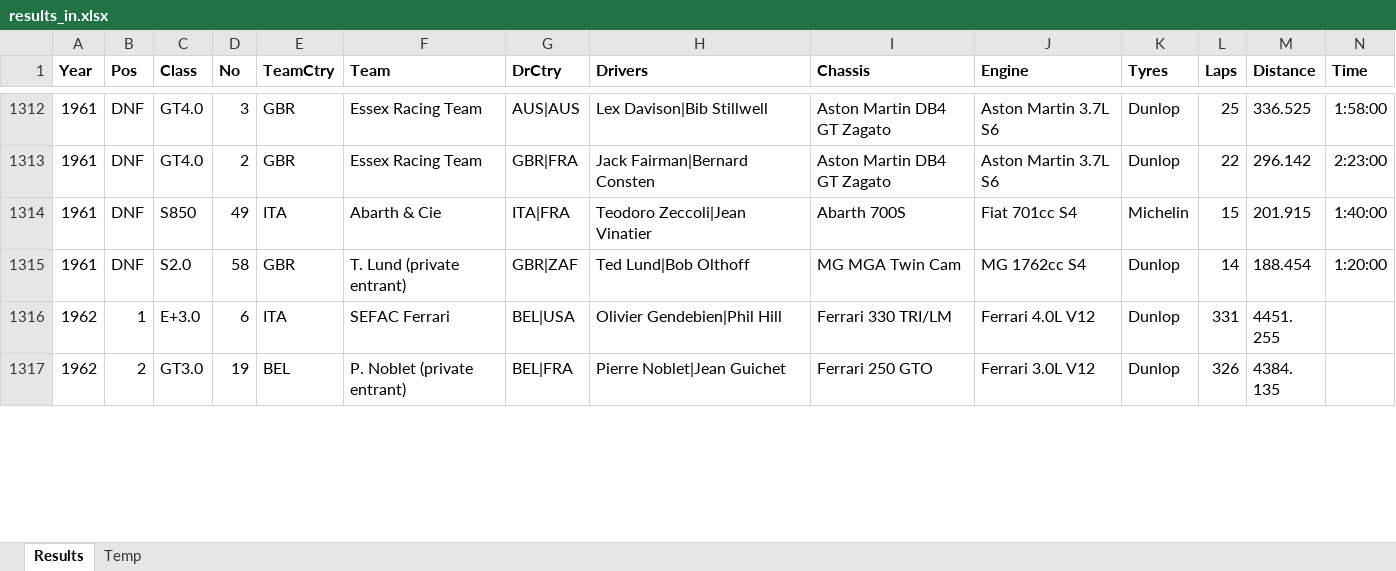
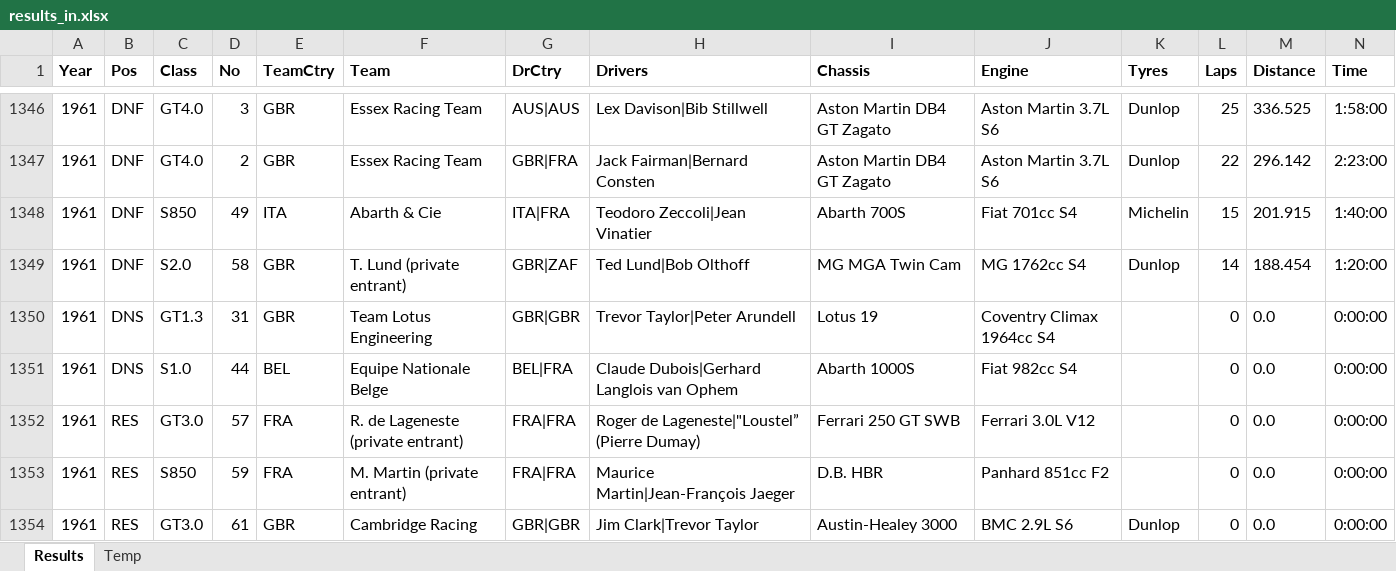
Before and after one commit to gdsotirov/lemans24, an Excel workbook: db/data/results_in.xlsx, sheet Results, drawn as a sheet; only a part is shown, gaps mark what is left out; the shorter side is filled out with more unchanged rows; values as stored, in another font and other column widths than the file's, no borders; rows hold the shown columns only; the diff covers the shown part only; the diff names each change by its address in the sheet, - before the commit and + after, or states it on an @@ line.

Commit message:
Add missing DNS and RES entries

```diff
--- a/db/data/results_in.xlsx (sheet Results)
+++ b/db/data/results_in.xlsx (sheet Results)
+row 1350: 1961 | DNS | GT1.3 | 31 | GBR | Team Lotus Engineering | GBR|GBR | Trevor Taylor|Peter Arundell | Lotus 19 | Coventry Climax 1964cc S4 |  | 0 | 0.0 | 0:00:00
+row 1351: 1961 | DNS | S1.0 | 44 | BEL | Equipe Nationale Belge | BEL|FRA | Claude Dubois|Gerhard Langlois van Ophem | Abarth 1000S | Fiat 982cc S4 |  | 0 | 0.0 | 0:00:00
+row 1352: 1961 | RES | GT3.0 | 57 | FRA | R. de Lageneste (private entrant) | FRA|FRA | Roger de Lageneste|"Loustel” (Pierre Dumay) | Ferrari 250 GT SWB | Ferrari 3.0L V12 |  | 0 | 0.0 | 0:00:00
+row 1353: 1961 | RES | S850 | 59 | FRA | M. Martin (private entrant) | FRA|FRA | Maurice Martin|Jean-François Jaeger | D.B. HBR | Panhard 851cc F2 |  | 0 | 0.0 | 0:00:00
+row 1354: 1961 | RES | GT3.0 | 61 | GBR | Cambridge Racing | GBR|GBR | Jim Clark|Trevor Taylor | Austin-Healey 3000 | BMC 2.9L S6 | Dunlop | 0 | 0.0 | 0:00:00
```
Also changed, not shown: 41 added rows and 56 edited cells elsewhere in this sheet, 1 other file.
